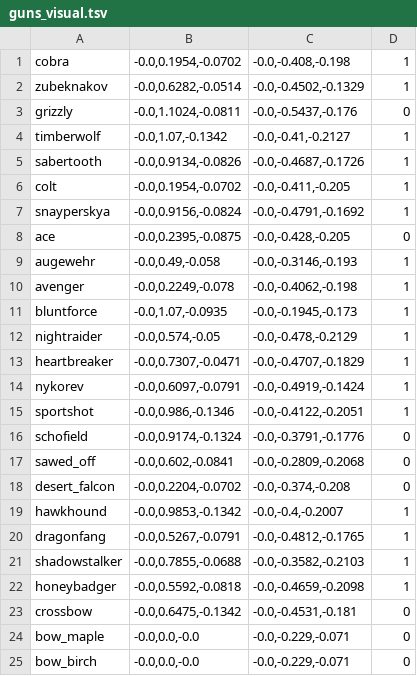
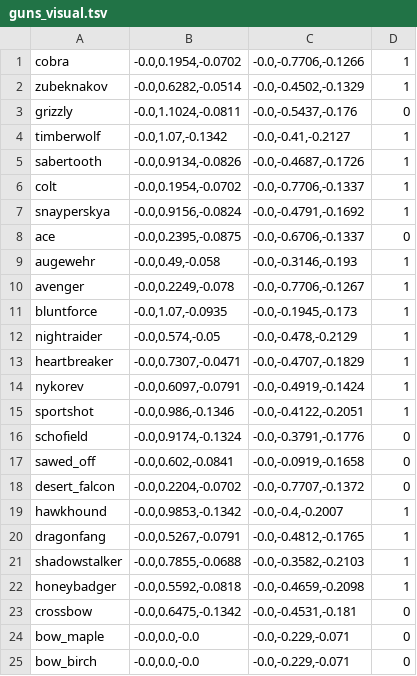
Before and after one commit to strawberry-cow38/unturned-godot, a TSV file: game/content/guns_visual.tsv, drawn as a sheet; only a part is shown.

```diff
--- a/game/content/guns_visual.tsv
+++ b/game/content/guns_visual.tsv
@@ -1,2 +1,2 @@
-cobra	-0.0,0.1954,-0.0702	-0.0,-0.408,-0.198	1
+cobra	-0.0,0.1954,-0.0702	-0.0,-0.7706,-0.1266	1
 zubeknakov	-0.0,0.6282,-0.0514	-0.0,-0.4502,-0.1329	1
@@ -5,7 +5,7 @@ timberwolf	-0.0,1.07,-0.1342	-0.0,-0.41,-0.2127	1
 sabertooth	-0.0,0.9134,-0.0826	-0.0,-0.4687,-0.1726	1
-colt	-0.0,0.1954,-0.0702	-0.0,-0.411,-0.205	1
+colt	-0.0,0.1954,-0.0702	-0.0,-0.7706,-0.1337	1
 snayperskya	-0.0,0.9156,-0.0824	-0.0,-0.4791,-0.1692	1
-ace	-0.0,0.2395,-0.0875	-0.0,-0.428,-0.205	0
+ace	-0.0,0.2395,-0.0875	-0.0,-0.6706,-0.1337	0
 augewehr	-0.0,0.49,-0.058	-0.0,-0.3146,-0.193	1
-avenger	-0.0,0.2249,-0.078	-0.0,-0.4062,-0.198	1
+avenger	-0.0,0.2249,-0.078	-0.0,-0.7706,-0.1267	1
 bluntforce	-0.0,1.07,-0.0935	-0.0,-0.1945,-0.173	1
@@ -16,4 +16,4 @@ sportshot	-0.0,0.986,-0.1346	-0.0,-0.4122,-0.2051	1
 schofield	-0.0,0.9174,-0.1324	-0.0,-0.3791,-0.1776	0
-sawed_off	-0.0,0.602,-0.0841	-0.0,-0.2809,-0.2068	0
-desert_falcon	-0.0,0.2204,-0.0702	-0.0,-0.374,-0.208	0
+sawed_off	-0.0,0.602,-0.0841	-0.0,-0.0919,-0.1658	0
+desert_falcon	-0.0,0.2204,-0.0702	-0.0,-0.7707,-0.1372	0
 hawkhound	-0.0,0.9853,-0.1342	-0.0,-0.4,-0.2007	1
```
